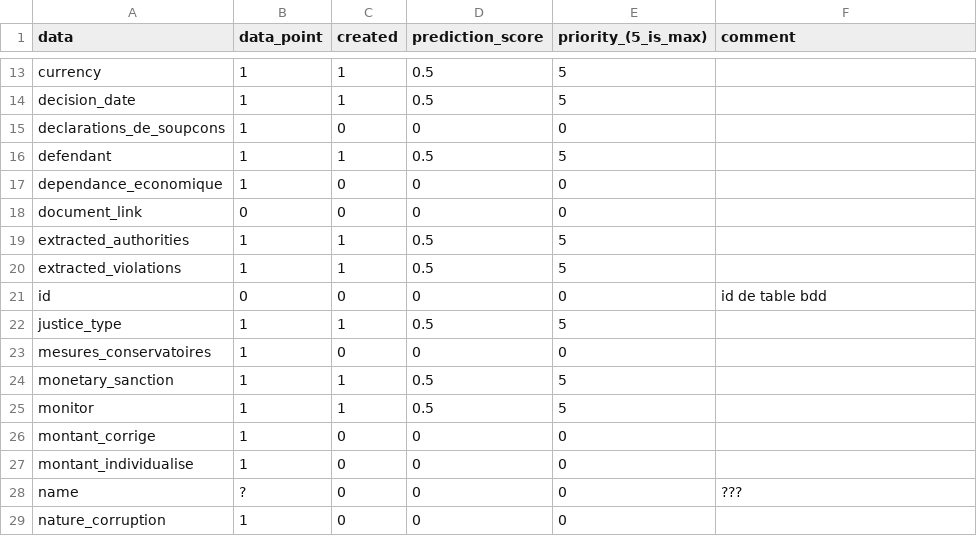
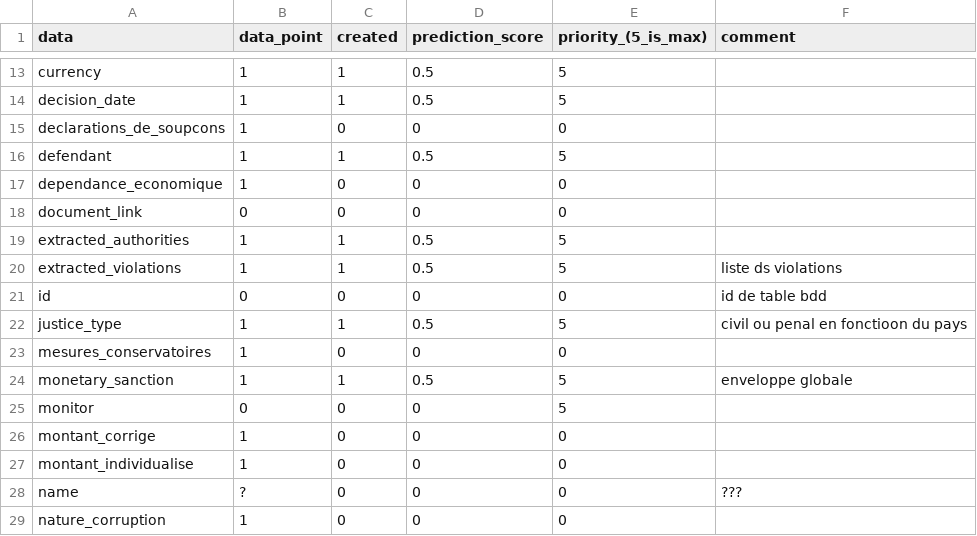
Before and after one commit to THEOLEX-IO/legal_doc_processing, a CSV file: legal_doc_processing/data_points.csv, drawn as a sheet; only a part is shown, gaps mark what is left out; the diff covers the shown part only.

Commit message:
point martine

```diff
--- a/legal_doc_processing/data_points.csv
+++ b/legal_doc_processing/data_points.csv
@@ -19,8 +19,8 @@ document_link,0,0,0,0,
 extracted_authorities,1,1,0.5,5,
-extracted_violations,1,1,0.5,5,
+extracted_violations,1,1,0.5,5,liste ds violations
 id,0,0,0,0,id de table bdd
-justice_type,1,1,0.5,5,
+justice_type,1,1,0.5,5,civil ou penal en fonctioon du pays
 mesures_conservatoires,1,0,0,0,
-monetary_sanction,1,1,0.5,5,
-monitor,1,1,0.5,5,
+monetary_sanction,1,1,0.5,5,enveloppe globale
+monitor,0,0,0,5,
 montant_corrige,1,0,0,0,
```
Also changed, not shown: 12 edited cells elsewhere in this file, 2 other files.
